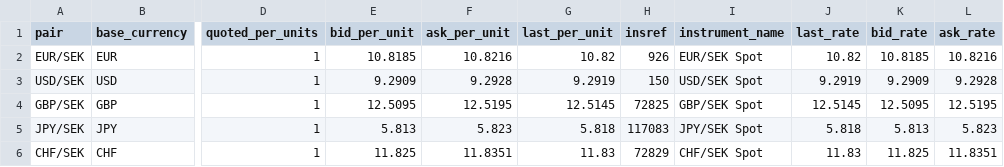
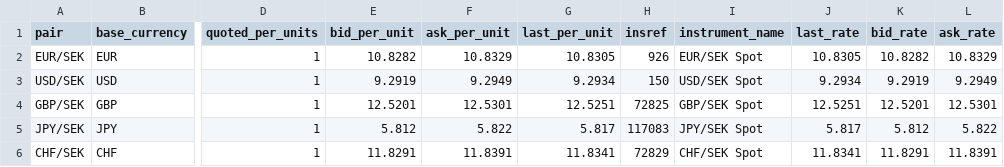
Before and after one commit to dapema01/FxScraper, a CSV file: output/handelsbanken_rates_2026-06-02.csv, drawn as a sheet; only a part is shown, gaps mark what is left out; the diff covers the shown part only; the diff names each change by its address in the sheet, - before the commit and + after, or states it on an @@ line.

```diff
--- a/output/handelsbanken_rates_2026-06-02.csv
+++ b/output/handelsbanken_rates_2026-06-02.csv
-E2 (bid_per_unit): 10.8185
+E2 (bid_per_unit): 10.8282
-F2 (ask_per_unit): 10.8216
+F2 (ask_per_unit): 10.8329
-G2 (last_per_unit): 10.82
+G2 (last_per_unit): 10.8305
-J2 (last_rate): 10.82
+J2 (last_rate): 10.8305
-K2 (bid_rate): 10.8185
+K2 (bid_rate): 10.8282
-L2 (ask_rate): 10.8216
+L2 (ask_rate): 10.8329
-E3 (bid_per_unit): 9.2909
+E3 (bid_per_unit): 9.2919
-F3 (ask_per_unit): 9.2928
+F3 (ask_per_unit): 9.2949
-G3 (last_per_unit): 9.2919
+G3 (last_per_unit): 9.2934
-J3 (last_rate): 9.2919
+J3 (last_rate): 9.2934
-K3 (bid_rate): 9.2909
+K3 (bid_rate): 9.2919
-L3 (ask_rate): 9.2928
+L3 (ask_rate): 9.2949
-E4 (bid_per_unit): 12.5095
+E4 (bid_per_unit): 12.5201
-F4 (ask_per_unit): 12.5195
+F4 (ask_per_unit): 12.5301
-G4 (last_per_unit): 12.5145
+G4 (last_per_unit): 12.5251
-J4 (last_rate): 12.5145
+J4 (last_rate): 12.5251
-K4 (bid_rate): 12.5095
+K4 (bid_rate): 12.5201
-L4 (ask_rate): 12.5195
+L4 (ask_rate): 12.5301
-E5 (bid_per_unit): 5.813
+E5 (bid_per_unit): 5.812
-F5 (ask_per_unit): 5.823
+F5 (ask_per_unit): 5.822
-G5 (last_per_unit): 5.818
+G5 (last_per_unit): 5.817
-J5 (last_rate): 5.818
+J5 (last_rate): 5.817
-K5 (bid_rate): 5.813
+K5 (bid_rate): 5.812
-L5 (ask_rate): 5.823
+L5 (ask_rate): 5.822
-E6 (bid_per_unit): 11.825
+E6 (bid_per_unit): 11.8291
-F6 (ask_per_unit): 11.8351
+F6 (ask_per_unit): 11.8391
-G6 (last_per_unit): 11.83
+G6 (last_per_unit): 11.8341
-J6 (last_rate): 11.83
+J6 (last_rate): 11.8341
-K6 (bid_rate): 11.825
+K6 (bid_rate): 11.8291
-L6 (ask_rate): 11.8351
+L6 (ask_rate): 11.8391
```
Also changed, not shown: 30 edited cells elsewhere in this file, output/all_banks_2026-06-02.csv, output/nordea_rates_2026-06-02.csv, 7 other files.
